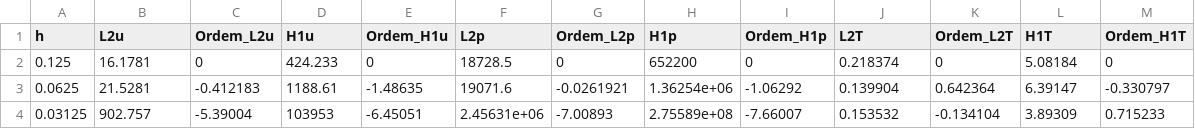
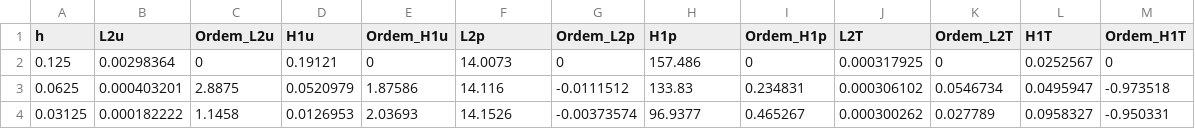
Before and after one commit to lipesantosa/Permanent-heat-conduction, a CSV file: Petrov-Galerkin-Method/tabela_erros.csv, drawn as a sheet; only a part is shown; the diff covers the shown part only.

```diff
--- a/Petrov-Galerkin-Method/tabela_erros.csv
+++ b/Petrov-Galerkin-Method/tabela_erros.csv
@@ -1,4 +1,4 @@
 h,L2u,Ordem_L2u,H1u,Ordem_H1u,L2p,Ordem_L2p,H1p,Ordem_H1p,L2T,Ordem_L2T,H1T,Ordem_H1T
-0.125,16.1781,0,424.233,0,18728.5,0,652200,0,0.218374,0,5.08184,0
-0.0625,21.5281,-0.412183,1188.61,-1.48635,19071.6,-0.0261921,1.36254e+06,-1.06292,0.139904,0.642364,6.39147,-0.330797
-0.03125,902.757,-5.39004,103953,-6.45051,2.45631e+06,-7.00893,2.75589e+08,-7.66007,0.153532,-0.134104,3.89309,0.715233
+0.125,0.00298364,0,0.19121,0,14.0073,0,157.486,0,0.000317925,0,0.0252567,0
+0.0625,0.000403201,2.8875,0.0520979,1.87586,14.116,-0.0111512,133.83,0.234831,0.000306102,0.0546734,0.0495947,-0.973518
+0.03125,0.000182222,1.1458,0.0126953,2.03693,14.1526,-0.00373574,96.9377,0.465267,0.000300262,0.027789,0.0958327,-0.950331
```
Also changed, not shown: 1 removed row and 12 edited cells elsewhere in this file, 3 other files.
